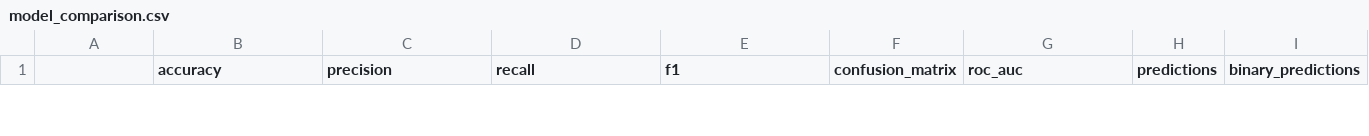
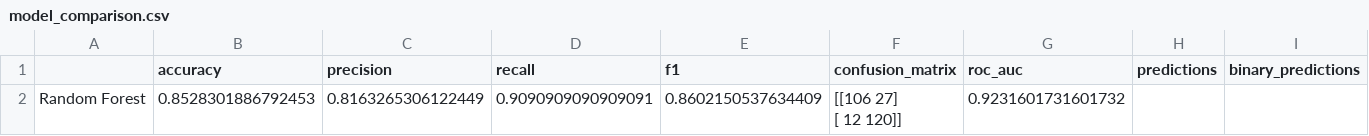
Before and after one commit to Gerrard-C-I/ecommerce-product-matching-ML, a CSV file: results/model_comparison.csv, drawn as a sheet; only a part is shown; ↵ is a line break in a cell; the diff covers the shown part only; the diff names each change by its address in the sheet, - before the commit and + after, or states it on an @@ line.

Commit message:
Added updated results and visualisations
The updated results and visualisations after the attempt to fix potential data leakage have been added

```diff
--- a/results/model_comparison.csv
+++ b/results/model_comparison.csv
+row 2: Random Forest | 0.8528301886792453 | 0.8163265306122449 | 0.9090909090909091 | 0.8602150537634409 | [[106 27] ↵ [ 12 120]] | 0.9231601731601732
```
Also changed, not shown: 1 added row and 2 removed rows elsewhere in this file, results/siamese_training_history.csv, 13 other files.
